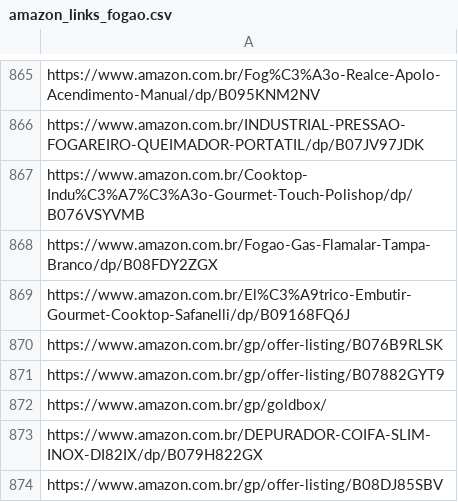
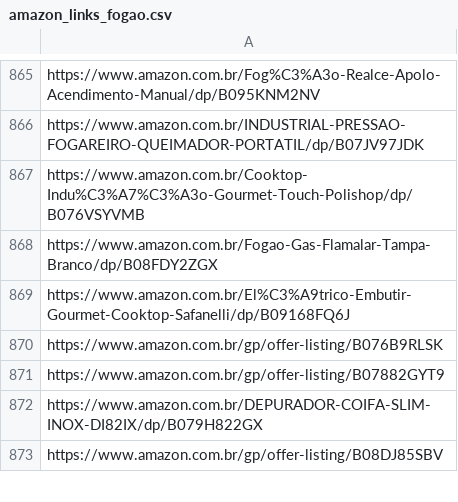
Before and after one commit to Laianna/projeto-sidi-er, a CSV file: Dados/Links/amazon_links_fogao.csv, drawn as a sheet; only a part is shown, gaps mark what is left out.

Commit message:
Atualizando o arquivo de links de fogões da Amazon

```diff
--- a/Dados/Links/amazon_links_fogao.csv
+++ b/Dados/Links/amazon_links_fogao.csv
@@ -871,3 +871,2 @@ https://www.amazon.com.br/gp/offer-listing/B076B9RLSK
 https://www.amazon.com.br/gp/offer-listing/B07882GYT9
-https://www.amazon.com.br/gp/goldbox/
 https://www.amazon.com.br/DEPURADOR-COIFA-SLIM-INOX-DI82IX/dp/B079H822GX
```
Also changed, not shown: 1 other file.
